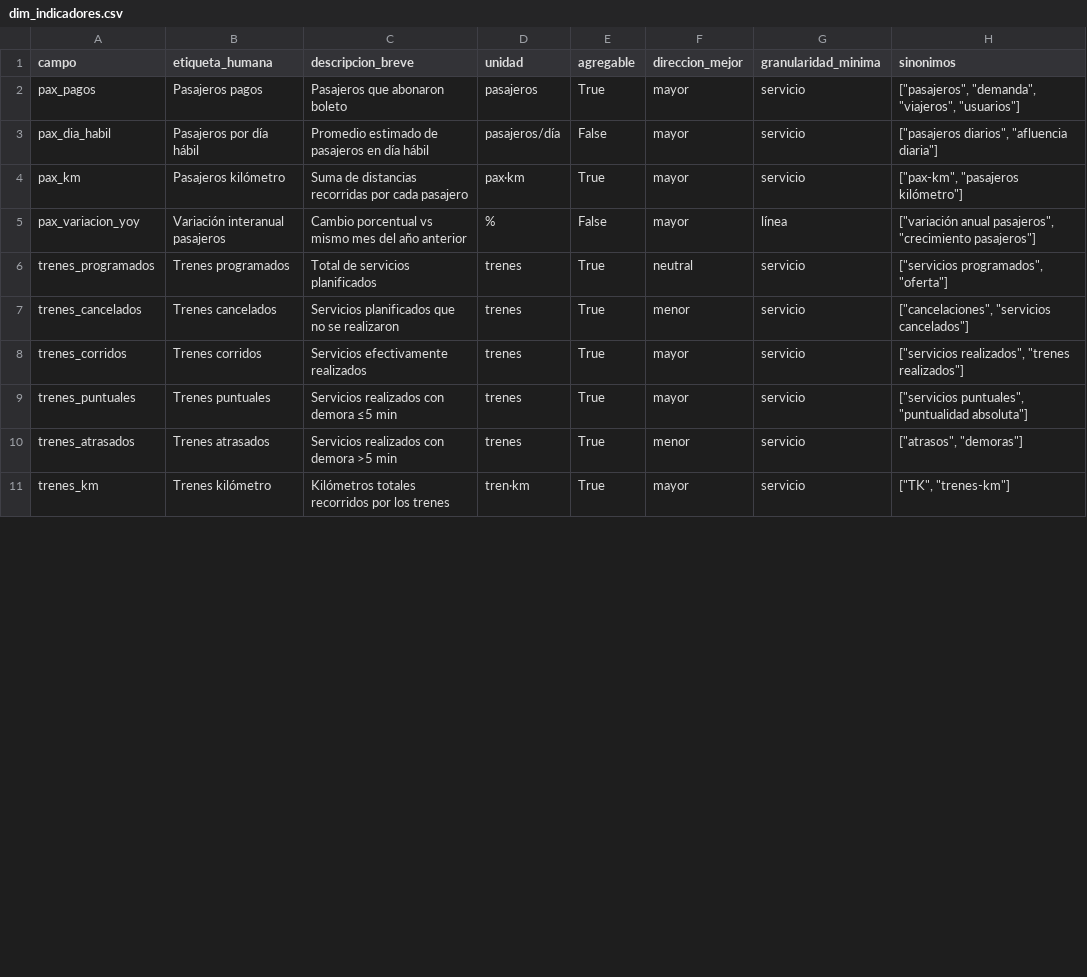
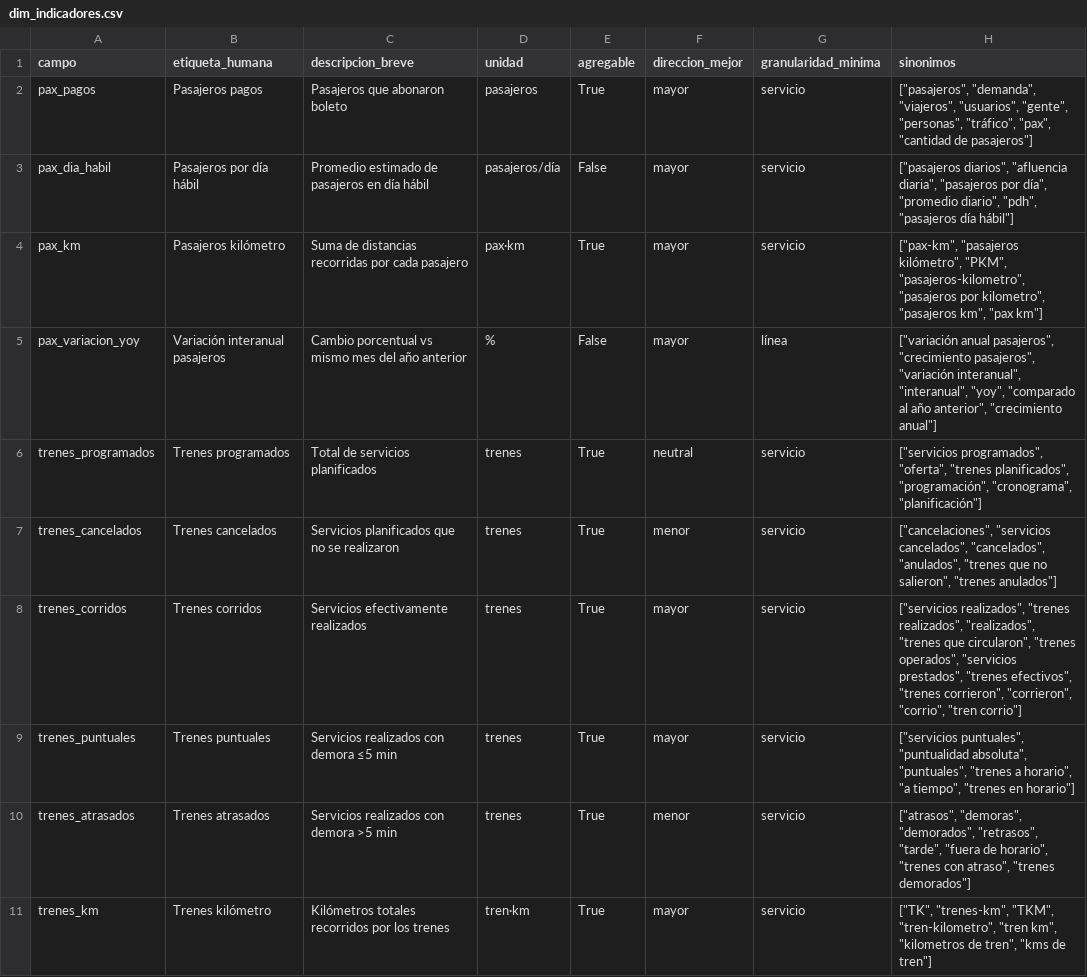
Before and after one commit to leandelgado/ferroviario-web, a CSV file: data/processed/dim_indicadores.csv, drawn as a sheet; only a part is shown; the diff covers the shown part only.

```diff
--- a/data/processed/dim_indicadores.csv
+++ b/data/processed/dim_indicadores.csv
@@ -1,11 +1,11 @@
 campo,etiqueta_humana,descripcion_breve,unidad,agregable,direccion_mejor,granularidad_minima,sinonimos
-pax_pagos,Pasajeros pagos,Pasajeros que abonaron boleto,pasajeros,True,mayor,servicio,"[""pasajeros"", ""demanda"", ""viajeros"", ""usuarios""]"
-pax_dia_habil,Pasajeros por día hábil,Promedio estimado de pasajeros en día hábil,pasajeros/día,False,mayor,servicio,"[""pasajeros diarios"", ""afluencia diaria""]"
-pax_km,Pasajeros kilómetro,Suma de distancias recorridas por cada pasajero,pax·km,True,mayor,servicio,"[""pax-km"", ""pasajeros kilómetro""]"
-pax_variacion_yoy,Variación interanual pasajeros,Cambio porcentual vs mismo mes del año anterior,%,False,mayor,línea,"[""variación anual pasajeros"", ""crecimiento pasajeros""]"
-trenes_programados,Trenes programados,Total de servicios planificados,trenes,True,neutral,servicio,"[""servicios programados"", ""oferta""]"
-trenes_cancelados,Trenes cancelados,Servicios planificados que no se realizaron,trenes,True,menor,servicio,"[""cancelaciones"", ""servicios cancelados""]"
-trenes_corridos,Trenes corridos,Servicios efectivamente realizados,trenes,True,mayor,servicio,"[""servicios realizados"", ""trenes realizados""]"
-trenes_puntuales,Trenes puntuales,Servicios realizados con demora ≤5 min,trenes,True,mayor,servicio,"[""servicios puntuales"", ""puntualidad absoluta""]"
-trenes_atrasados,Trenes atrasados,Servicios realizados con demora >5 min,trenes,True,menor,servicio,"[""atrasos"", ""demoras""]"
-trenes_km,Trenes kilómetro,Kilómetros totales recorridos por los trenes,tren·km,True,mayor,servicio,"[""TK"", ""trenes-km""]"
+pax_pagos,Pasajeros pagos,Pasajeros que abonaron boleto,pasajeros,True,mayor,servicio,"[""pasajeros"", ""demanda"", ""viajeros"", ""usuarios"", ""gente"", ""personas"", ""tráfico"", ""pax"", ""cantidad de pasajeros""]"
+pax_dia_habil,Pasajeros por día hábil,Promedio estimado de pasajeros en día hábil,pasajeros/día,False,mayor,servicio,"[""pasajeros diarios"", ""afluencia diaria"", ""pasajeros por día"", ""promedio diario"", ""pdh"", ""pasajeros día hábil""]"
+pax_km,Pasajeros kilómetro,Suma de distancias recorridas por cada pasajero,pax·km,True,mayor,servicio,"[""pax-km"", ""pasajeros kilómetro"", ""PKM"", ""pasajeros-kilometro"", ""pasajeros por kilometro"", ""pasajeros km"", ""pax km""]"
+pax_variacion_yoy,Variación interanual pasajeros,Cambio porcentual vs mismo mes del año anterior,%,False,mayor,línea,"[""variación anual pasajeros"", ""crecimiento pasajeros"", ""variación interanual"", ""interanual"", ""yoy"", ""comparado al año anterior"", ""crecimiento anual""]"
+trenes_programados,Trenes programados,Total de servicios planificados,trenes,True,neutral,servicio,"[""servicios programados"", ""oferta"", ""trenes planificados"", ""programación"", ""cronograma"", ""planificación""]"
+trenes_cancelados,Trenes cancelados,Servicios planificados que no se realizaron,trenes,True,menor,servicio,"[""cancelaciones"", ""servicios cancelados"", ""cancelados"", ""anulados"", ""trenes que no salieron"", ""trenes anulados""]"
+trenes_corridos,Trenes corridos,Servicios efectivamente realizados,trenes,True,mayor,servicio,"[""servicios realizados"", ""trenes realizados"", ""realizados"", ""trenes que circularon"", ""trenes operados"", ""servicios prestados"", ""trenes efectivos"", ""trenes corrieron"", ""corrieron"", ""corrio"", ""tren corrio""]"
+trenes_puntuales,Trenes puntuales,Servicios realizados con demora ≤5 min,trenes,True,mayor,servicio,"[""servicios puntuales"", ""puntualidad absoluta"", ""puntuales"", ""trenes a horario"", ""a tiempo"", ""trenes en horario""]"
+trenes_atrasados,Trenes atrasados,Servicios realizados con demora >5 min,trenes,True,menor,servicio,"[""atrasos"", ""demoras"", ""demorados"", ""retrasos"", ""tarde"", ""fuera de horario"", ""trenes con atraso"", ""trenes demorados""]"
+trenes_km,Trenes kilómetro,Kilómetros totales recorridos por los trenes,tren·km,True,mayor,servicio,"[""TK"", ""trenes-km"", ""TKM"", ""tren-kilometro"", ""tren km"", ""kilometros de tren"", ""kms de tren""]"
```
Also changed, not shown: 10 edited cells elsewhere in this file, 7 other files.
